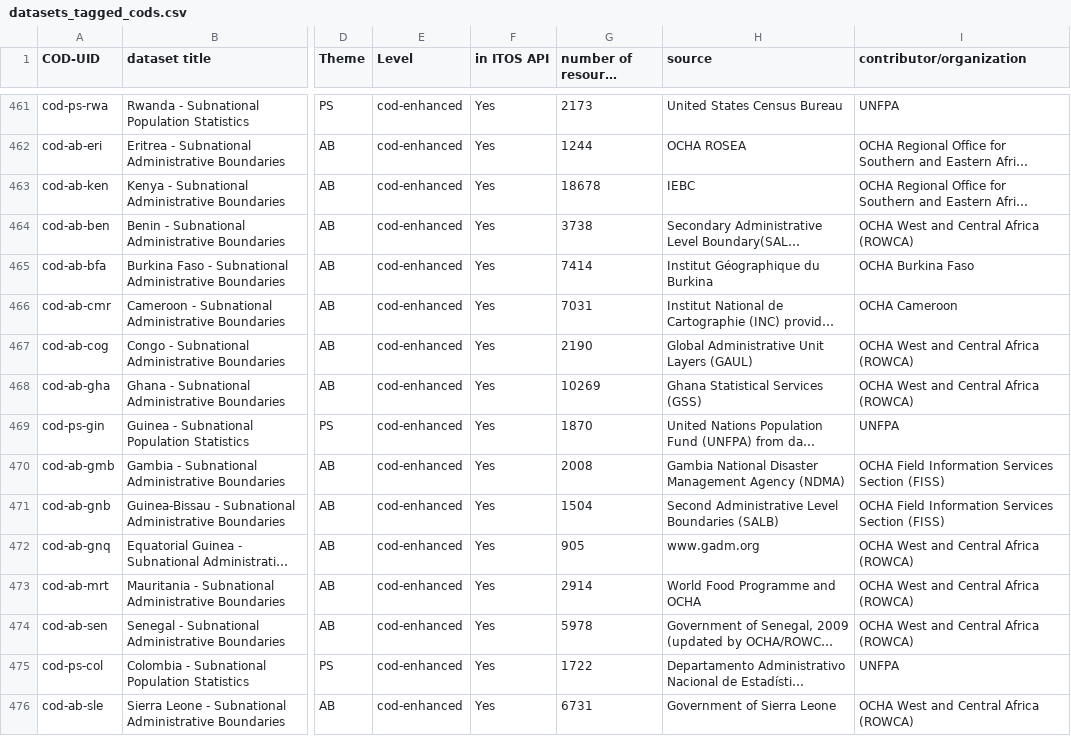
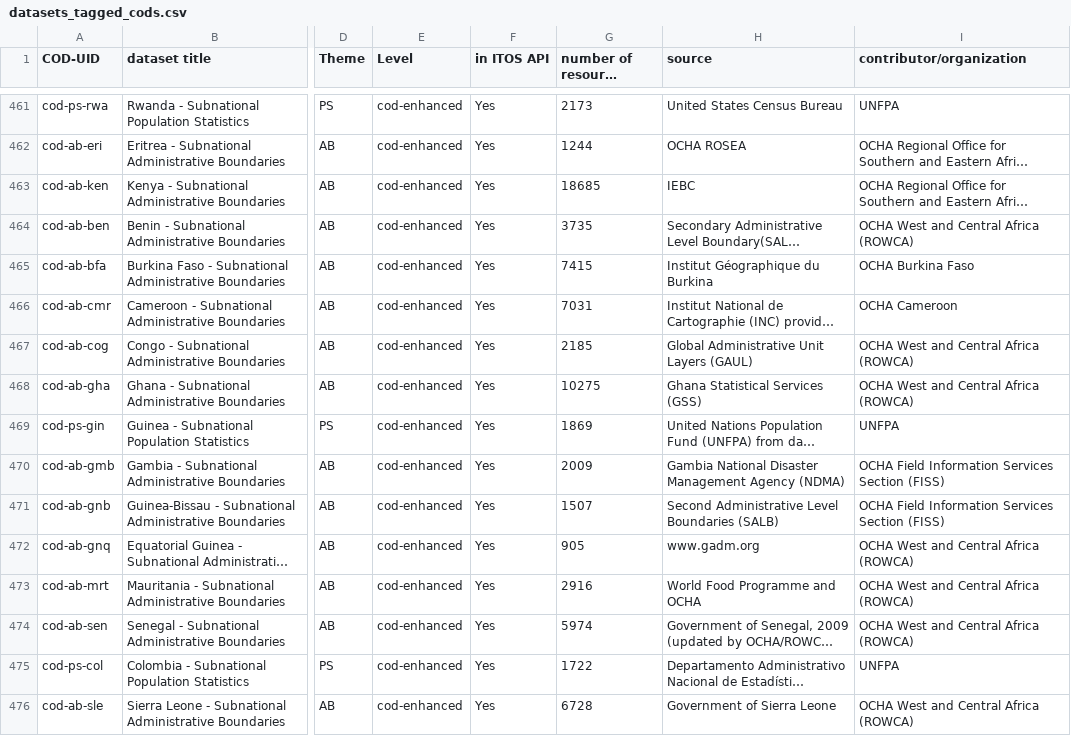
Before and after one commit to b-j-mills/cods-summary, a CSV file: datasets_tagged_cods.csv, drawn as a sheet; only a part is shown, gaps mark what is left out; long unchanged cells end in …; the diff covers the shown part only; the diff names each change by its address in the sheet, - before the commit and + after, or states it on an @@ line.

```diff
--- a/datasets_tagged_cods.csv
+++ b/datasets_tagged_cods.csv
-G463 (number of resource downloads): 18678
+G463 (number of resource downloads): 18685
-G464 (number of resource downloads): 3738
+G464 (number of resource downloads): 3735
-G465 (number of resource downloads): 7414
+G465 (number of resource downloads): 7415
-G467 (number of resource downloads): 2190
+G467 (number of resource downloads): 2185
-G468 (number of resource downloads): 10269
+G468 (number of resource downloads): 10275
-G469 (number of resource downloads): 1870
+G469 (number of resource downloads): 1869
-G470 (number of resource downloads): 2008
+G470 (number of resource downloads): 2009
-G471 (number of resource downloads): 1504
+G471 (number of resource downloads): 1507
-G473 (number of resource downloads): 2914
+G473 (number of resource downloads): 2916
-G474 (number of resource downloads): 5978
+G474 (number of resource downloads): 5974
-G476 (number of resource downloads): 6731
+G476 (number of resource downloads): 6728
```
Also changed, not shown: 143 edited cells elsewhere in this file.
